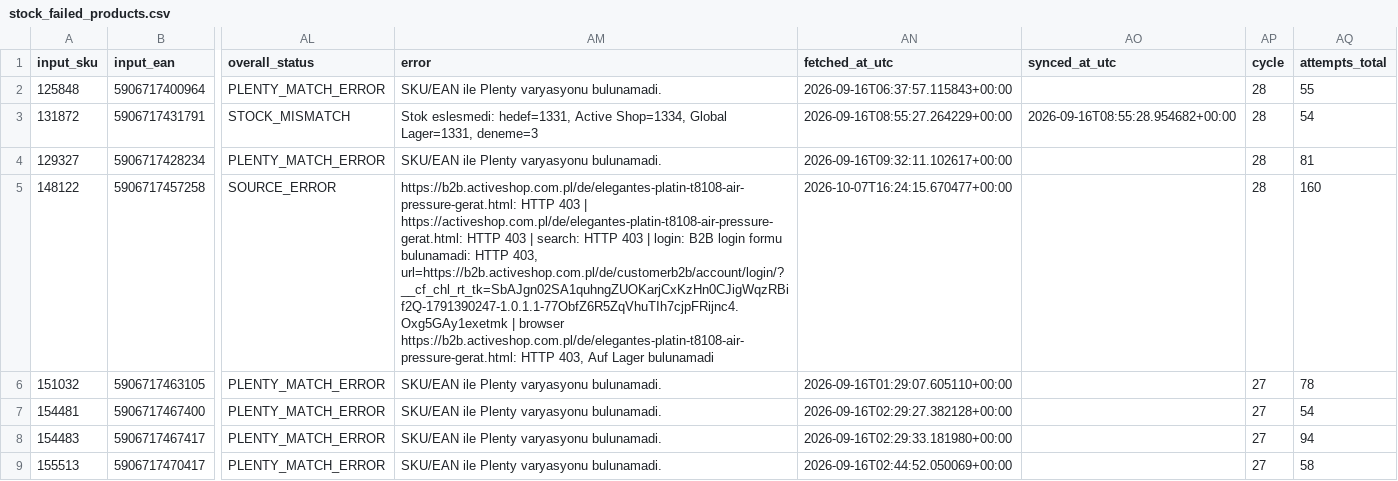
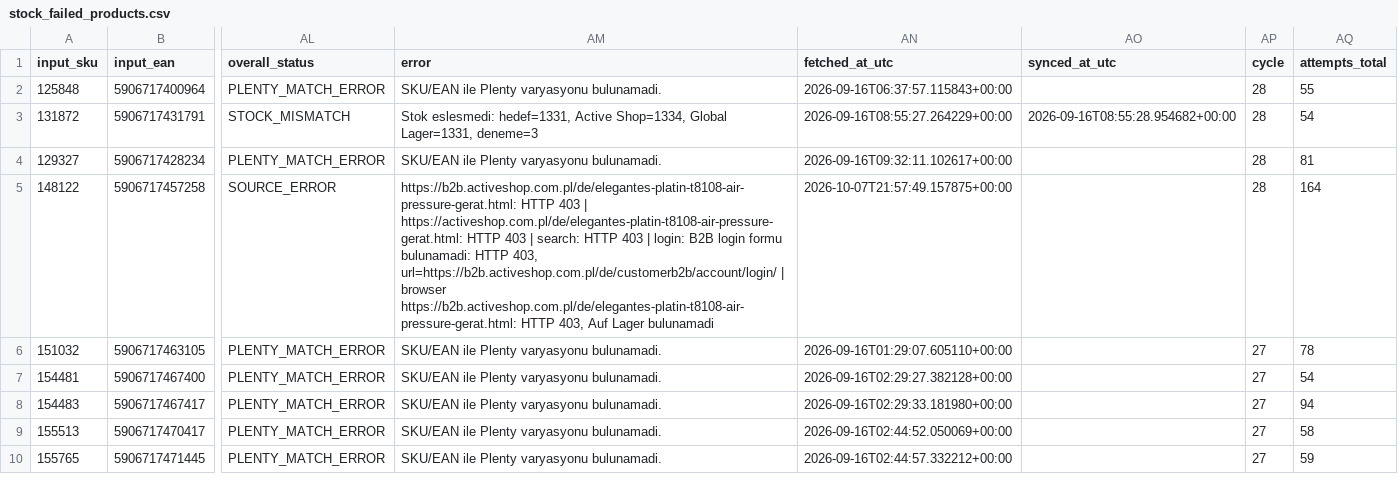
Before and after one commit to globalfriseur/GlobalStokFiyat, a CSV file: output/stock_failed_products.csv, drawn as a sheet; only a part is shown, gaps mark what is left out; the shorter side is filled out with more unchanged rows; the diff names each change by its address in the sheet, - before the commit and + after, or states it on an @@ line.

```diff
--- a/output/stock_failed_products.csv
+++ b/output/stock_failed_products.csv
-AM5 (error): …HTTP 403, url=https://b2b.activeshop.com.pl/de/customerb2b/account/login/?__cf_chl_rt_tk=SbAJgn02SA1quhngZUOKarjCxKzHn0CJigWqzRBif2Q-1791390247-1.0.1.1-77ObfZ6R5ZqVhuTIh7cjpFRijnc4.Oxg5GAy1exetmk | browser…
+AM5 (error): …HTTP 403, url=https://b2b.activeshop.com.pl/de/customerb2b/account/login/ | browser…
-AN5 (fetched_at_utc): 2026-10-07T16:24:15.670477+00:00
+AN5 (fetched_at_utc): 2026-10-07T21:57:49.157875+00:00
-AQ5 (attempts_total): 160
+AQ5 (attempts_total): 164
```
Also changed, not shown: 3 other files.
